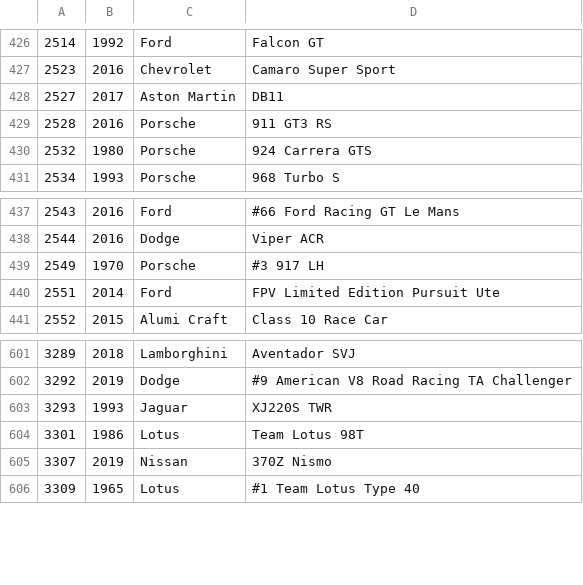
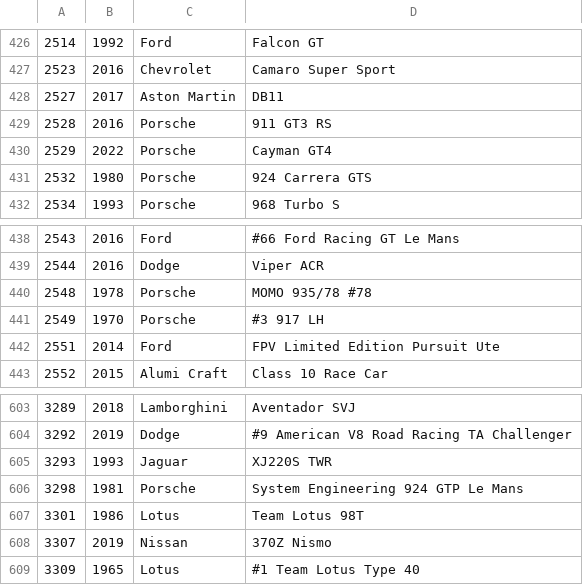
Before and after one commit to ovv/forzatelemetry, a CSV file: models/generate/cars.csv, drawn as a sheet; only a part is shown, gaps mark what is left out.

```diff
--- a/models/generate/cars.csv
+++ b/models/generate/cars.csv
@@ -429,2 +429,3 @@
 2528,2016,Porsche,911 GT3 RS
+2529,2022,Porsche,Cayman GT4
 2532,1980,Porsche,924 Carrera GTS
@@ -438,2 +439,3 @@
 2544,2016,Dodge,Viper ACR
+2548,1978,Porsche,MOMO 935/78 #78
 2549,1970,Porsche,#3 917 LH
@@ -603,2 +605,3 @@
 3293,1993,Jaguar,XJ220S TWR
+3298,1981,Porsche,System Engineering 924 GTP Le Mans
 3301,1986,Lotus,Team Lotus 98T
```
Also changed, not shown: 1 other file.
